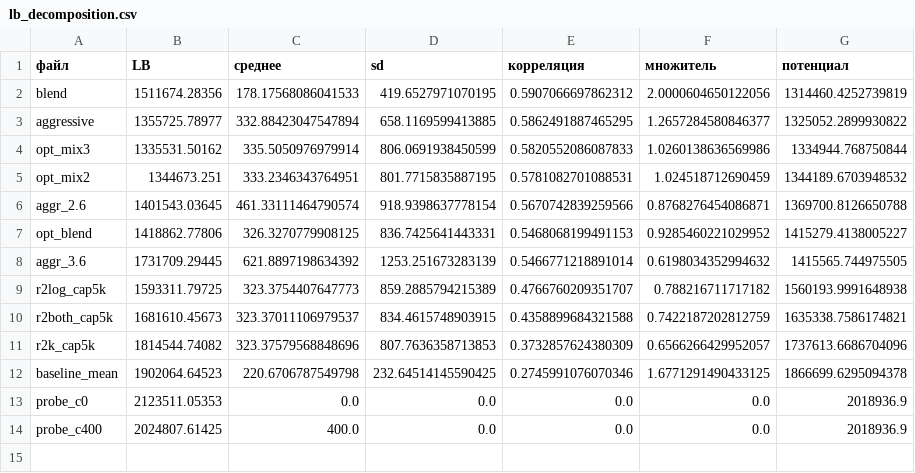
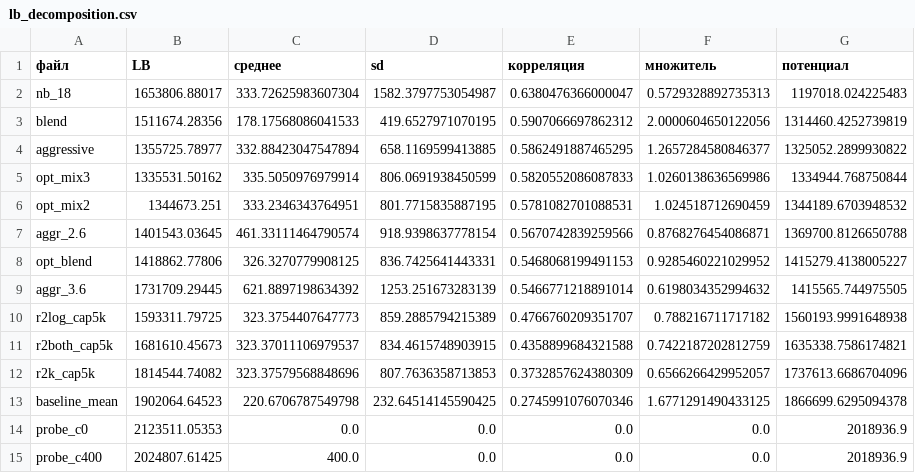
Before and after one commit to Thmashk/vacv-si, a CSV file: reports/lb_decomposition.csv, drawn as a sheet.

```diff
--- a/reports/lb_decomposition.csv
+++ b/reports/lb_decomposition.csv
@@ -1,2 +1,3 @@
 файл,LB,среднее,sd,корреляция,множитель,потенциал
+nb_18,1653806.88017,333.72625983607304,1582.3797753054987,0.6380476366000047,0.5729328892735313,1197018.024225483
 blend,1511674.28356,178.17568086041533,419.6527971070195,0.5907066697862312,2.0000604650122056,1314460.4252739819
```
Also changed, not shown: submissions/log.csv, 2 other files.
